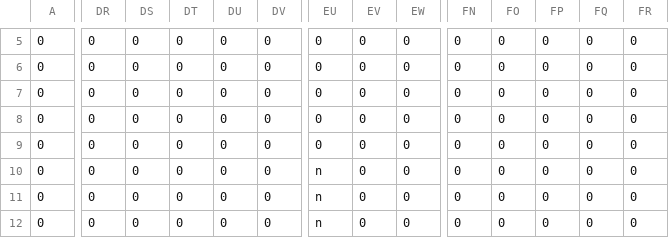
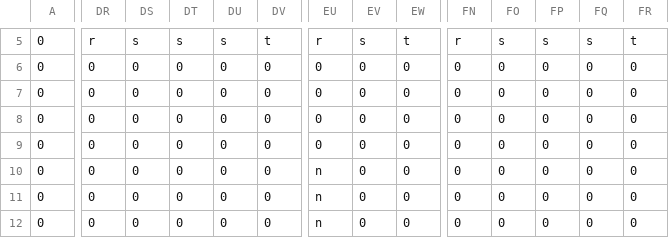
Before and after one commit to GimaShinta/TeamFriends, a CSV file: MarioProject/MarioProject/Resource/Map/StageMap.csv, drawn as a sheet; only a part is shown, gaps mark what is left out; the diff covers the shown part only; the diff names each change by its address in the sheet, - before the commit and + after, or states it on an @@ line.

```diff
--- a/MarioProject/MarioProject/Resource/Map/StageMap.csv
+++ b/MarioProject/MarioProject/Resource/Map/StageMap.csv
-DR5: 0
+DR5: r
-DS5: 0
+DS5: s
-DT5: 0
+DT5: s
-DU5: 0
+DU5: s
-DV5: 0
+DV5: t
-EU5: 0
+EU5: r
-EV5: 0
+EV5: s
-EW5: 0
+EW5: t
-FN5: 0
+FN5: r
-FO5: 0
+FO5: s
-FP5: 0
+FP5: s
-FQ5: 0
+FQ5: s
-FR5: 0
+FR5: t
```
Also changed, not shown: 64 edited cells elsewhere in this file, 1 other file.
